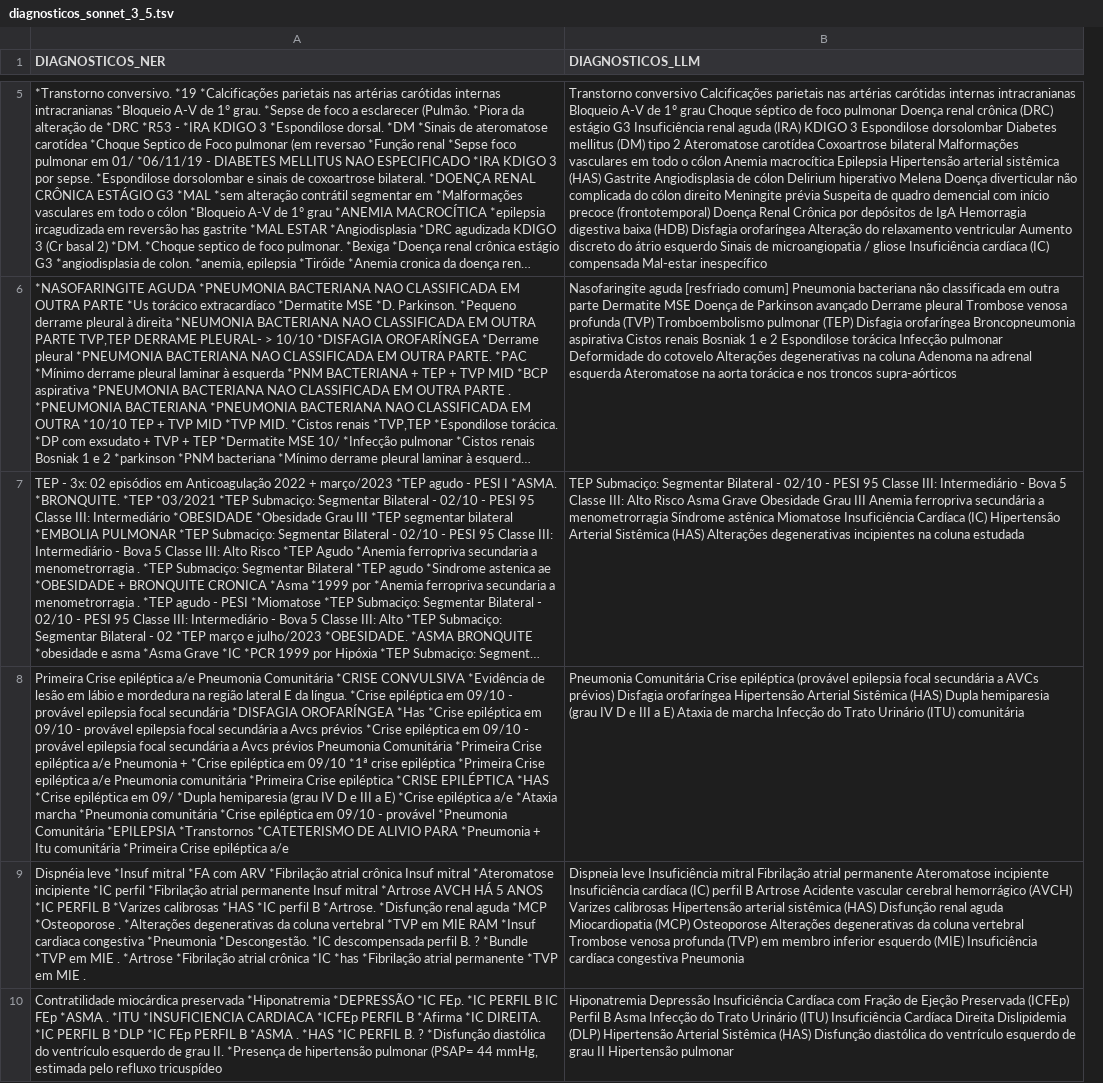
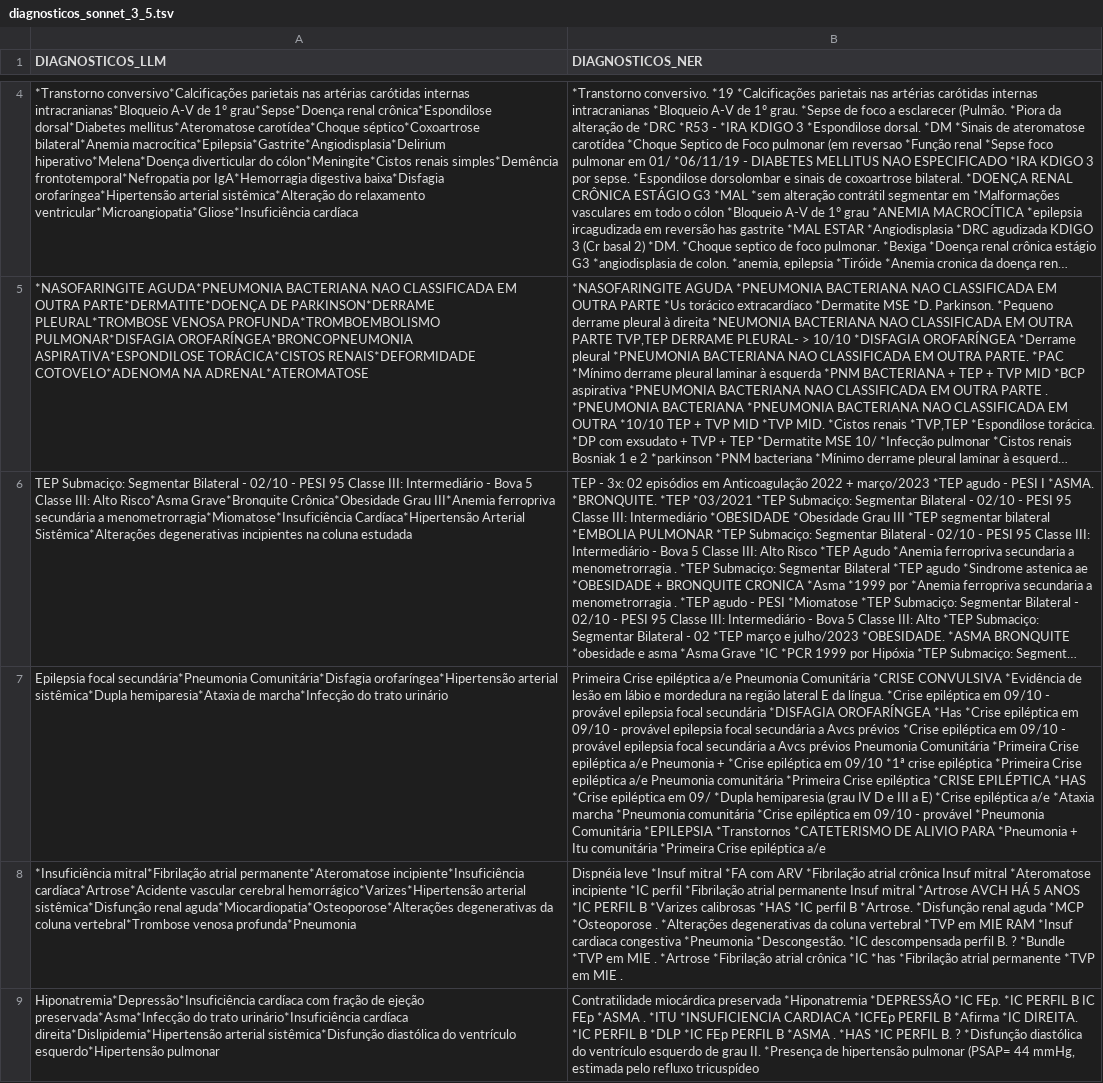
Before and after one commit to noharm-ai/summary, a TSV file: LLMEval/data/diagnosticos_sonnet_3_5.tsv, drawn as a sheet; only a part is shown, gaps mark what is left out; long unchanged cells end in …; removed rows and columns are numbered as before the commit, all else as after; the diff covers the shown part only; the diff names each change by its address in the sheet, - before the commit and + after, or states it on an @@ line.

```diff
--- a/LLMEval/data/diagnosticos_sonnet_3_5.tsv
+++ b/LLMEval/data/diagnosticos_sonnet_3_5.tsv
+column A (DIAGNOSTICOS_LLM), rows 4-9: *Transtorno conversivo*Calcificações parietais nas artérias carótidas internas intracranianas*Bloqueio A-V de 1º grau*Sepse*Doença renal crônica*Espondilose dorsal*Diabetes mellitus*Ateromatose carotídea*Choque séptico*Coxoartrose bilateral*Anemia macrocítica*Epilepsia*Gastrite*Angiodisplasia*Delirium hiperativo*Melena*Doença diverticular do cólon*Meningite*Cistos renais simples*Demência frontotemporal*Nefropatia por IgA*Hemorragia digestiva baixa*Disfagia orofaríngea*Hipertensão arterial sistêmica*Alteração do relaxamento ventricular*Microangiopatia*Gliose*Insuficiência cardíaca | *NASOFARINGITE AGUDA*PNEUMONIA BACTERIANA NAO CLASSIFICADA EM OUTRA PARTE*DERMATITE*DOENÇA DE PARKINSON*DERRAME PLEURAL*TROMBOSE VENOSA PROFUNDA*TROMBOEMBOLISMO PULMONAR*DISFAGIA OROFARÍNGEA*BRONCOPNEUMONIA ASPIRATIVA*ESPONDILOSE TORÁCICA*CISTOS RENAIS*DEFORMIDADE COTOVELO*ADENOMA NA ADRENAL*ATEROMATOSE | TEP Submaciço: Segmentar Bilateral - 02/10 - PESI 95 Classe III: Intermediário - Bova 5 Classe III: Alto Risco*Asma Grave*Bronquite Crônica*Obesidade Grau III*Anemia ferropriva secundária a menometrorragia*Miomatose*Insuficiência Cardíaca*Hipertensão Arterial Sistêmica*Alterações degenerativas incipientes na coluna estudada | Epilepsia focal secundária*Pneumonia Comunitária*Disfagia orofaríngea*Hipertensão arterial sistêmica*Dupla hemiparesia*Ataxia de marcha*Infecção do trato urinário | *Insuficiência mitral*Fibrilação atrial permanente*Ateromatose incipiente*Insuficiência cardíaca*Artrose*Acidente vascular cerebral hemorrágico*Varizes*Hipertensão arterial sistêmica*Disfunção renal aguda*Miocardiopatia*Osteoporose*Alterações degenerativas da coluna vertebral*Trombose venosa profunda*Pneumonia | Hiponatremia*Depressão*Insuficiência cardíaca com fração de ejeção preservada*Asma*Infecção do trato urinário*Insuficiência cardíaca direita*Dislipidemia*Hipertensão arterial sistêmica*Disfunção diastólica do ventrículo esquerdo*Hipertensão pulmonar
-column B (DIAGNOSTICOS_LLM), rows 5-10: Transtorno conversivo Calcificações parietais nas artérias carótidas internas intracranianas Bloqueio A-V de 1º grau Choque séptico de foco pulmonar Doença renal crônica (DRC) estágio G3 Insuficiência renal aguda (IRA) KDIGO 3 Espondilose dorsolombar Diabetes mellitus (DM) tipo 2 Ateromatose carotídea Coxoartrose bilateral Malformações vasculares em todo o cólon Anemia macrocítica Epilepsia Hipertensão arterial sistêmica (HAS) Gastrite Angiodisplasia de cólon Delirium hiperativo Melena Doença diverticular não complicada do cólon direito Meningite prévia Suspeita de quadro demencial com início precoce (frontotemporal) Doença Renal Crônica por depósitos de IgA Hemorragia digestiva baixa (HDB) Disfagia orofaríngea Alteração do relaxamento ventricular Aumento discreto do átrio esquerdo Sinais de microangiopatia / gliose Insuficiência cardíaca (IC) compensada Mal-estar inespecífico | Nasofaringite aguda [resfriado comum] Pneumonia bacteriana não classificada em outra parte Dermatite MSE Doença de Parkinson avançado Derrame pleural Trombose venosa profunda (TVP) Tromboembolismo pulmonar (TEP) Disfagia orofaríngea Broncopneumonia aspirativa Cistos renais Bosniak 1 e 2 Espondilose torácica Infecção pulmonar Deformidade do cotovelo Alterações degenerativas na coluna Adenoma na adrenal esquerda Ateromatose na aorta torácica e nos troncos supra-aórticos | TEP Submaciço: Segmentar Bilateral - 02/10 - PESI 95 Classe III: Intermediário - Bova 5 Classe III: Alto Risco Asma Grave Obesidade Grau III Anemia ferropriva secundária a menometrorragia Síndrome astênica Miomatose Insuficiência Cardíaca (IC) Hipertensão Arterial Sistêmica (HAS) Alterações degenerativas incipientes na coluna estudada | Pneumonia Comunitária Crise epiléptica (provável epilepsia focal secundária a AVCs prévios) Disfagia orofaríngea Hipertensão Arterial Sistêmica (HAS) Dupla hemiparesia (grau IV D e III a E) Ataxia de marcha Infecção do Trato Urinário (ITU) comunitária | Dispneia leve Insuficiência mitral Fibrilação atrial permanente Ateromatose incipiente Insuficiência cardíaca (IC) perfil B Artrose Acidente vascular cerebral hemorrágico (AVCH) Varizes calibrosas Hipertensão arterial sistêmica (HAS) Disfunção renal aguda Miocardiopatia (MCP) Osteoporose Alterações degenerativas da coluna vertebral Trombose venosa profunda (TVP) em membro inferior esquerdo (MIE) Insuficiência cardíaca congestiva Pneumonia | Hiponatremia Depressão Insuficiência Cardíaca com Fração de Ejeção Preservada (ICFEp) Perfil B Asma Infecção do Trato Urinário (ITU) Insuficiência Cardíaca Direita Dislipidemia (DLP) Hipertensão Arterial Sistêmica (HAS) Disfunção diastólica do ventrículo esquerdo de grau II Hipertensão pulmonar
```
Also changed, not shown: 3 removed rows elsewhere in this file, LLMEval/result-gpt4o/diagnosticos_gpt_o1.tsv, LLMEval/result-gpt4o/diagnosticos_gpt_o3.tsv, 11 other files.
